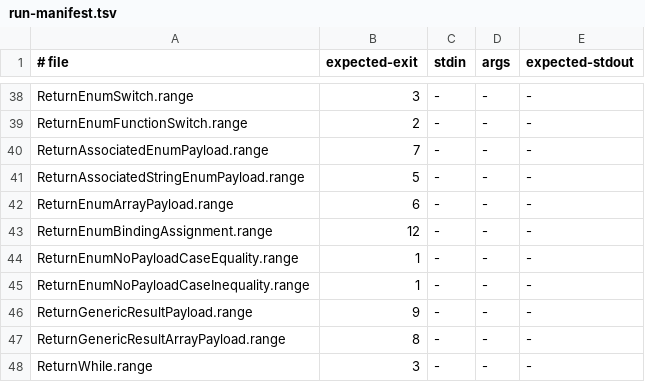
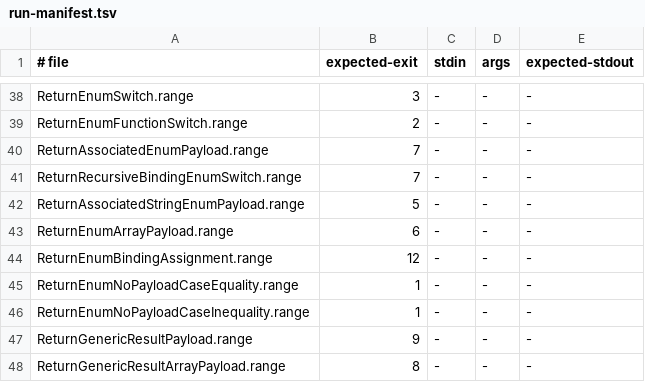
Before and after one commit to RangeLang/Range, a TSV file: RangePlayground/Examples/LLVM/run-manifest.tsv, drawn as a sheet; only a part is shown, gaps mark what is left out; the shorter side is filled out with more unchanged rows; the diff names each change by its address in the sheet, - before the commit and + after, or states it on an @@ line.

Commit message:
Add enum payload parsing and LLVM layout support

```diff
--- a/RangePlayground/Examples/LLVM/run-manifest.tsv
+++ b/RangePlayground/Examples/LLVM/run-manifest.tsv
+row 41: ReturnRecursiveBindingEnumSwitch.range | 7 | - | - | -
```
Also changed, not shown: 3 other files.
